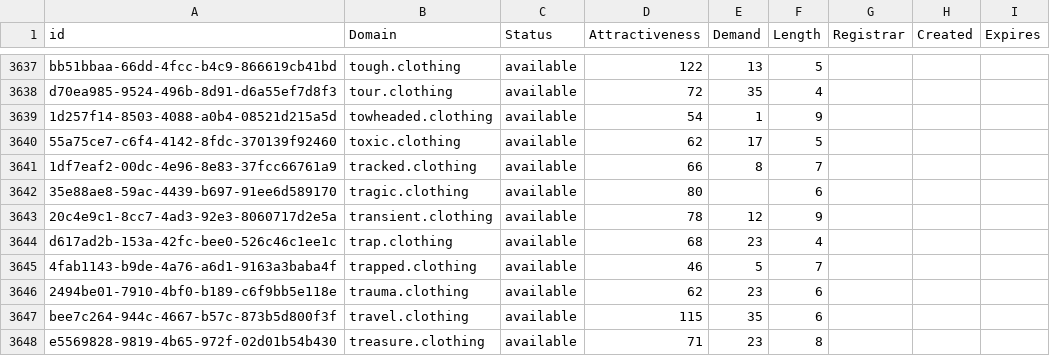
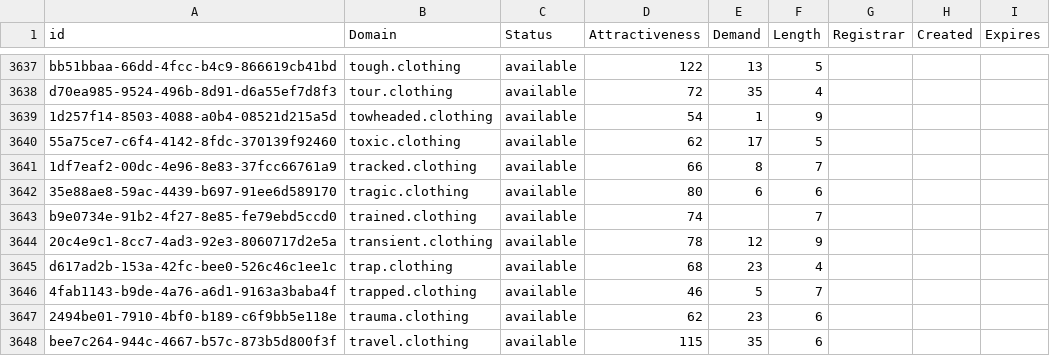
Before and after one commit to UniqueDomains/clothing-oneword-domains, a CSV file: clothing.csv, drawn as a sheet; only a part is shown, gaps mark what is left out; the shorter side is filled out with more unchanged rows.

Commit message:
Domains update

```diff
--- a/clothing.csv
+++ b/clothing.csv
@@ -3641,3 +3641,4 @@ d70ea985-9524-496b-8d91-d6a55ef7d8f3,tour.clothing,available,72,35,4,,,
 1df7eaf2-00dc-4e96-8e83-37fcc66761a9,tracked.clothing,available,66,8,7,,,
-35e88ae8-59ac-4439-b697-91ee6d589170,tragic.clothing,available,80,,6,,,
+35e88ae8-59ac-4439-b697-91ee6d589170,tragic.clothing,available,80,6,6,,,
+b9e0734e-91b2-4f27-8e85-fe79ebd5ccd0,trained.clothing,available,74,,7,,,
 20c4e9c1-8cc7-4ad3-92e3-8060717d2e5a,transient.clothing,available,78,12,9,,,
```
Also changed, not shown: 2 other files.
